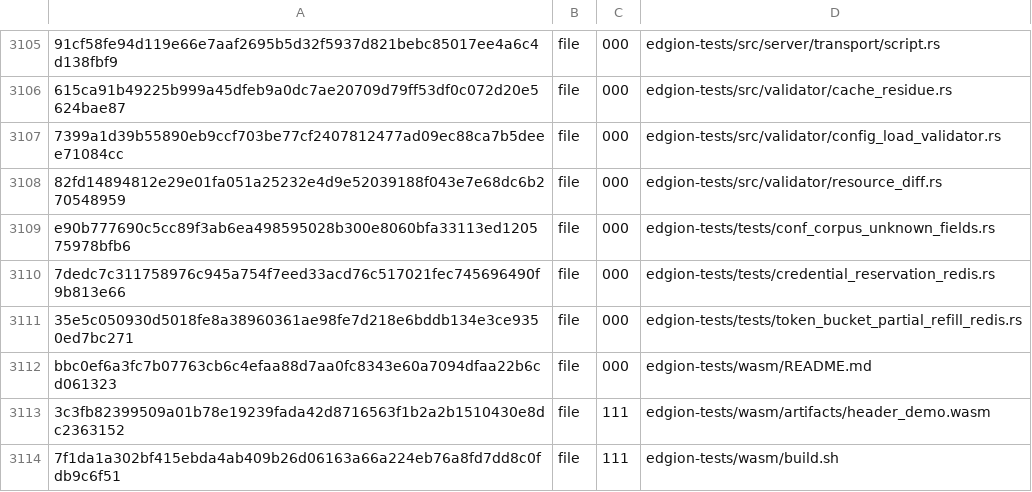
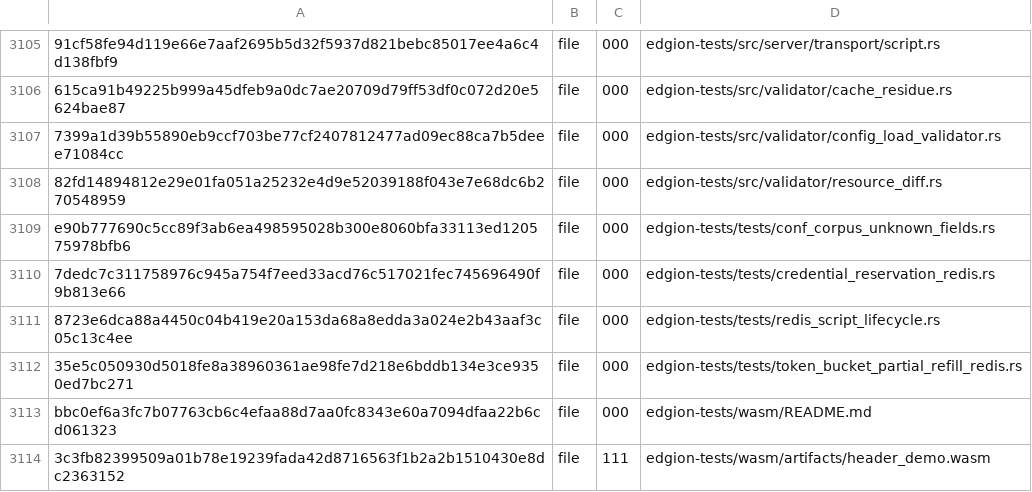
Before and after one commit to Pandaala/Edgion, a TSV file: tasks/pending/edgion-gateway-file-optimization/integration-freeze.tsv, drawn as a sheet; only a part is shown, gaps mark what is left out; the shorter side is filled out with more unchanged rows; the diff names each change by its address in the sheet, - before the commit and + after, or states it on an @@ line.

```diff
--- a/tasks/pending/edgion-gateway-file-optimization/integration-freeze.tsv
+++ b/tasks/pending/edgion-gateway-file-optimization/integration-freeze.tsv
+row 3111: 8723e6dca88a4450c04b419e20a153da68a8edda3a024e2b43aaf3c05c13c4ee | file | 000 | edgion-tests/tests/redis_script_lifecycle.rs
```
Also changed, not shown: 17 other files.
